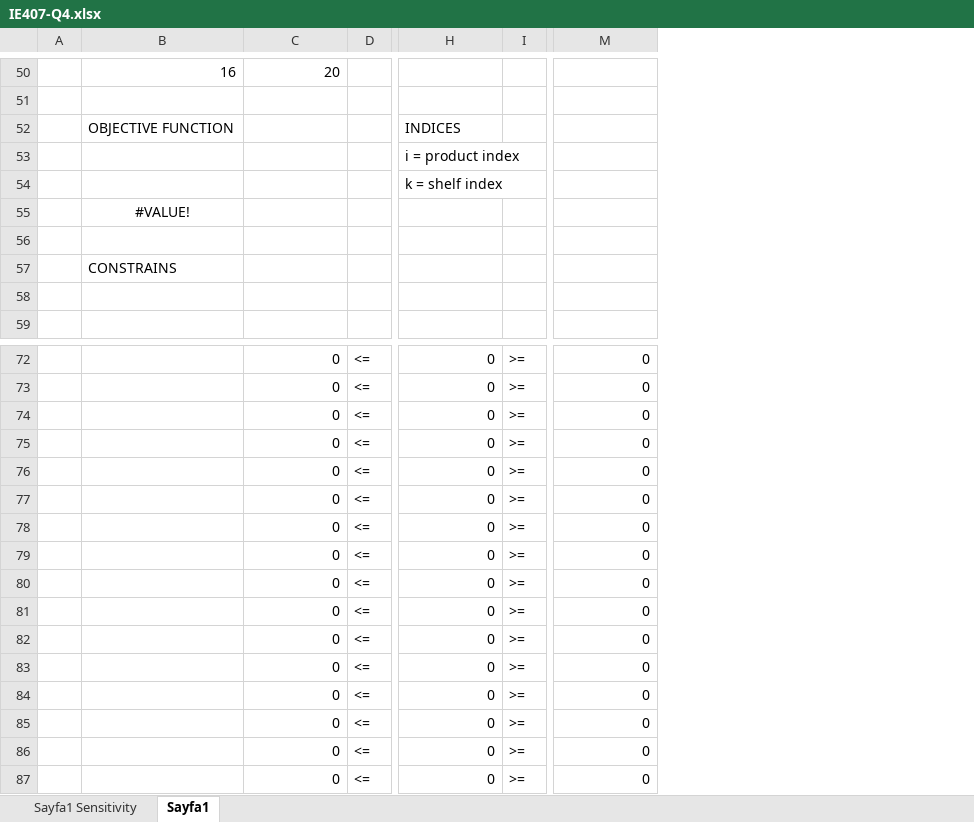
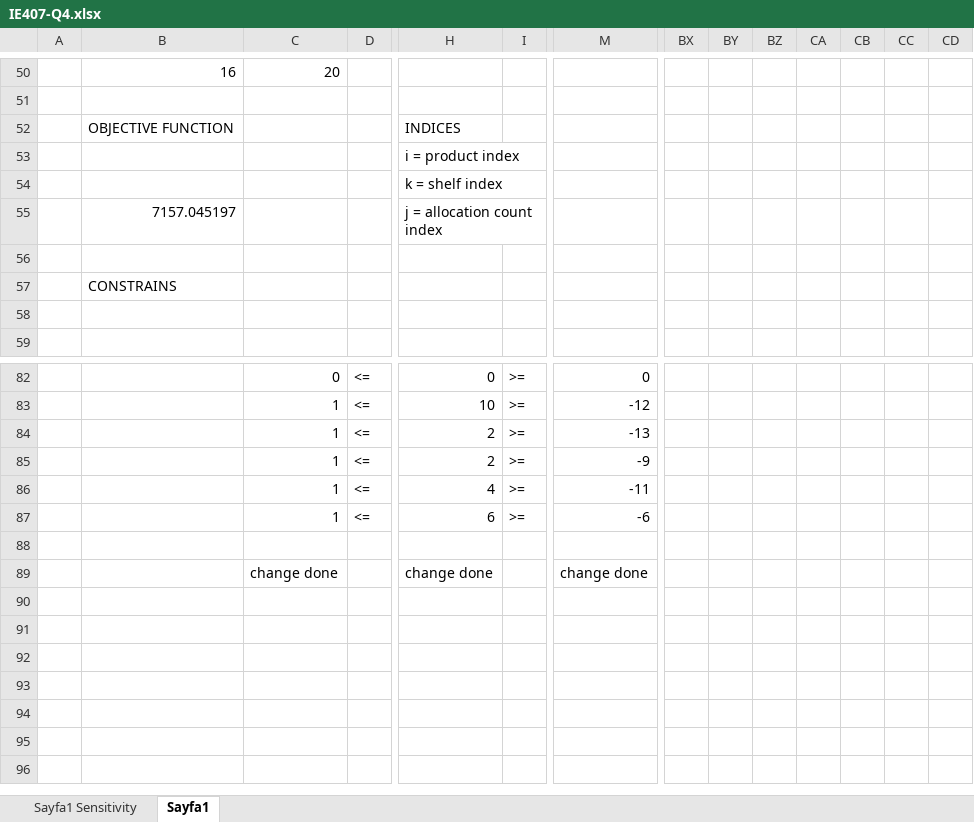
Before and after one commit to oonat/IE407-Term-Project, an Excel workbook: IE407-Q4.xlsx, sheet Sayfa1, drawn as a sheet; only a part is shown, gaps mark what is left out; values as stored, in another font and other column widths than the file's, no borders; charts and pictures not drawn; removed rows and columns are numbered as before the commit, all else as after; rows hold the shown columns only; the diff covers the shown part only; the diff names each change by its address in the sheet, - before the commit and + after, or states it on an @@ line.

```diff
--- a/IE407-Q4.xlsx (sheet Sayfa1)
+++ b/IE407-Q4.xlsx (sheet Sayfa1)
+column BX, empty
+column BY, empty
+column BZ, empty
+column CA, empty
+column CB, empty
+column CC, empty
+column CD, empty
-row 55:  | #VALUE!
+row 55:  | 7157.045197 |  |  | j = allocation count index
-C83:C87: 0
+C83:C87: 1
-H83: 0
+H83: 10
-M83: 0
+M83: -12
-H84:H85: 0
+H84:H85: 2
-M84: 0
+M84: -13
-M85: 0
+M85: -9
-H86: 0
+H86: 4
-M86: 0
+M86: -11
-H87: 0
+H87: 6
-M87: 0
+M87: -6
-row 88:  |  | 0 | <= | 0 | >= | 0
+row 88: (empty)
-row 79:  |  | 0 | <= | 0 | >= | 0
-row 80:  |  | 0 | <= | 0 | >= | 0
-row 81:  |  | 0 | <= | 0 | >= | 0
-row 82:  |  | 0 | <= | 0 | >= | 0
-row 83:  |  | 0 | <= | 0 | >= | 0
-row 84:  |  | 0 | <= | 0 | >= | 0
-row 85:  |  | 0 | <= | 0 | >= | 0
-row 86:  |  | 0 | <= | 0 | >= | 0
-row 87:  |  | 0 | <= | 0 | >= | 0
+row 89:  |  | change done |  | change done |  | change done
```
Also changed, not shown: 10 added rows and 88 edited cells elsewhere in this sheet, formulas that keep their value, charts or pictures.
